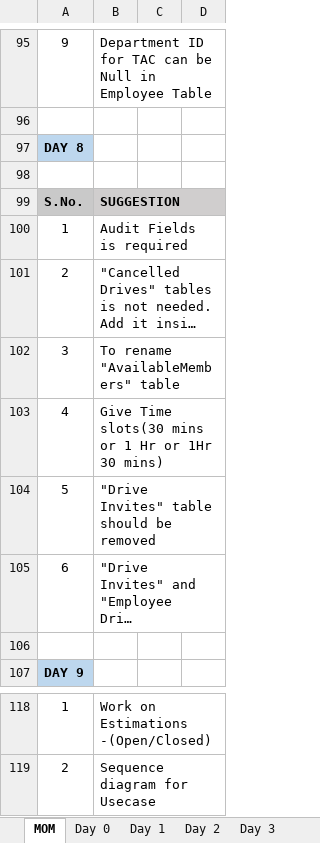
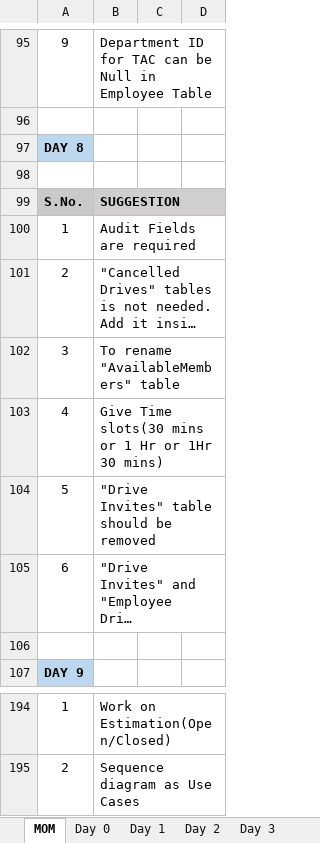
Before and after one commit to TeamAlpha01/Project, an Excel workbook: Process/Process Sheet/TeamAlpha - Progress Sheet.xlsx, sheet MOM, drawn as a sheet; only a part is shown, gaps mark what is left out; long unchanged cells end in …; values as stored, in another font and other column widths than the file's, no borders; addresses are those after the commit; the diff covers the shown part only; the diff names each change by its address in the sheet, - before the commit and + after, or states it on an @@ line.

```diff
--- a/Process/Process Sheet/TeamAlpha - Progress Sheet.xlsx (sheet MOM)
+++ b/Process/Process Sheet/TeamAlpha - Progress Sheet.xlsx (sheet MOM)
-B100: Audit Fields is required
+B100: Audit Fields are required
-B194: Work on Estimations -(Open/Closed)
+B194: Work on Estimation(Open/Closed)
-B195: Sequence diagram for Usecase
+B195: Sequence diagram as Use Cases
```
Also changed, not shown: 76 added rows and 5 edited cells elsewhere in this sheet.
